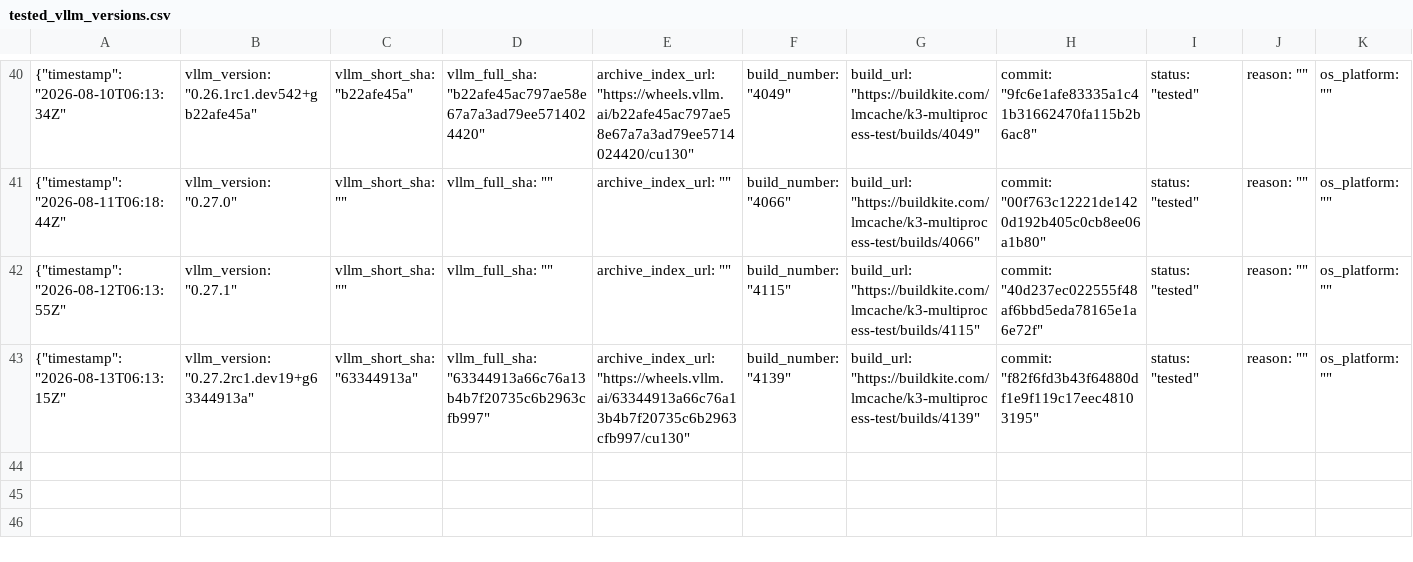
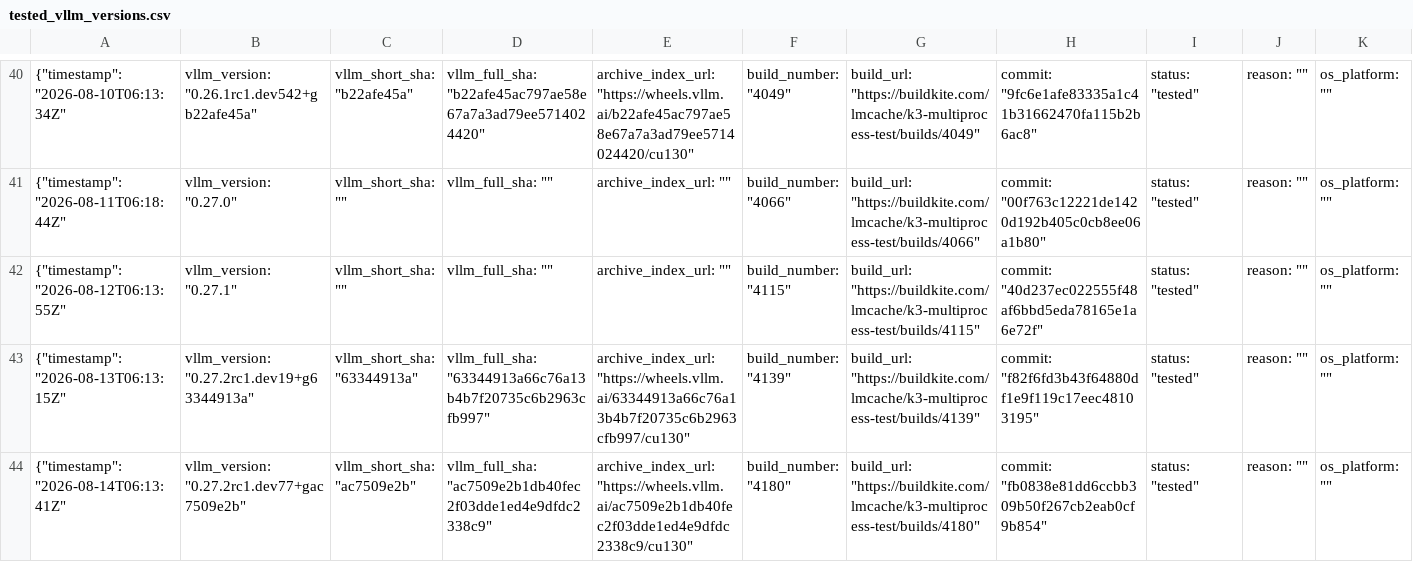
Before and after one commit to LMCache/LMCache, a CSV file: tested_vllm_versions.csv, drawn as a sheet; only a part is shown, gaps mark what is left out; rows hold the shown columns only; the diff names each change by its address in the sheet, - before the commit and + after, or states it on an @@ line.

Commit message:
Pin vLLM nightly (tested): 0.27.2rc1.dev77+gac7509e2b

```diff
--- a/tested_vllm_versions.csv
+++ b/tested_vllm_versions.csv
+row 44: {"timestamp": "2026-08-14T06:13:41Z" | vllm_version: "0.27.2rc1.dev77+gac7509e2b" | vllm_short_sha: "ac7509e2b" | vllm_full_sha: "ac7509e2b1db40fec2f03dde1ed4e9dfdc2338c9" | archive_index_url: "https://wheels.vllm.ai/ac7509e2b1db40fec2f03dde1ed4e9dfdc2338c9/cu130" | build_number: "4180" | build_url: "https://buildkite.com/lmcache/k3-multiprocess-test/builds/4180" | commit: "fb0838e81dd6ccbb309b50f267cb2eab0cf9b854" | status: "tested" | reason: "" | os_platform: ""
```
Also changed, not shown: 1 other file.
